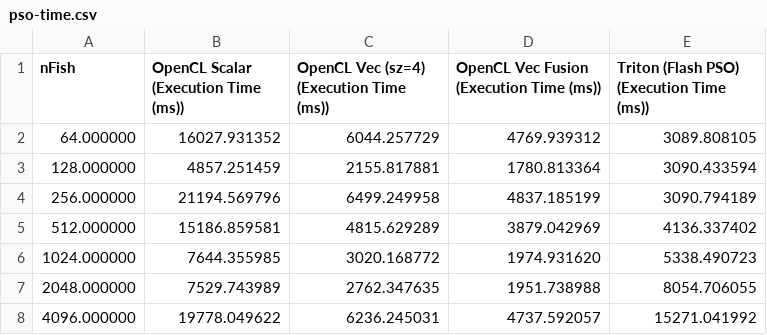
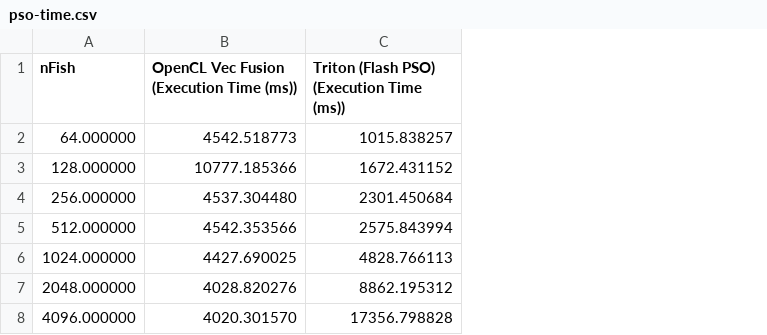
Before and after one commit to EdinHass/FlashPSO, a CSV file: benchmarks/plots/pso-time.csv, drawn as a sheet; removed rows and columns are numbered as before the commit, all else as after; the diff names each change by its address in the sheet, - before the commit and + after, or states it on an @@ line.

Commit message:
cleaned up the code base - wrote comments - made sure benchmark is fair

```diff
--- a/benchmarks/plots/pso-time.csv
+++ b/benchmarks/plots/pso-time.csv
-column B, rows 1-8: OpenCL Scalar (Execution Time (ms)) | 16027.931352 | 4857.251459 | 21194.569796 | 15186.859581 | 7644.355985 | 7529.743989 | 19778.049622
-column C, rows 1-8: OpenCL Vec (sz=4) (Execution Time (ms)) | 6044.257729 | 2155.817881 | 6499.249958 | 4815.629289 | 3020.168772 | 2762.347635 | 6236.245031
-B2: 4769.939312
+B2: 4542.518773
-C2: 3089.808105
+C2: 1015.838257
-B3: 1780.813364
+B3: 10777.185366
-C3: 3090.433594
+C3: 1672.431152
-B4: 4837.185199
+B4: 4537.304480
-C4: 3090.794189
+C4: 2301.450684
-B5: 3879.042969
+B5: 4542.353566
-C5: 4136.337402
+C5: 2575.843994
-B6: 1974.931620
+B6: 4427.690025
-C6: 5338.490723
+C6: 4828.766113
-B7: 1951.738988
+B7: 4028.820276
-C7: 8054.706055
+C7: 8862.195312
-B8: 4737.592057
+B8: 4020.301570
-C8: 15271.041992
+C8: 17356.798828
```
Also changed, not shown: 11 other files.
